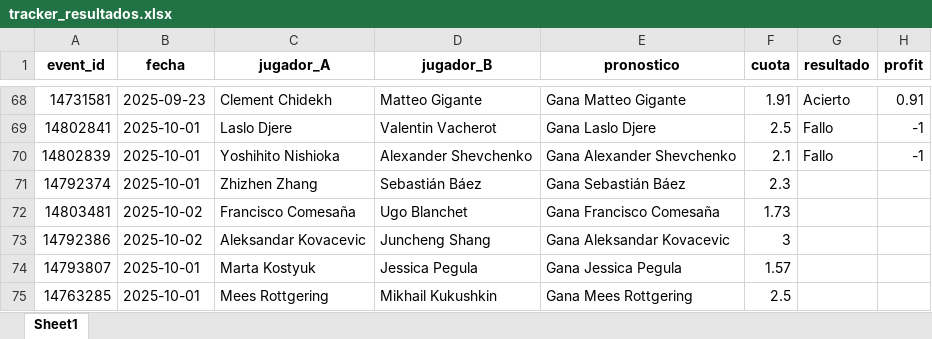
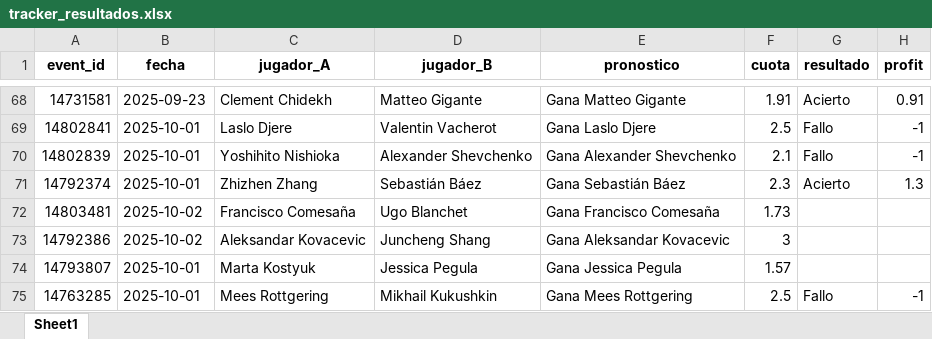
Before and after one commit to andreuroigv/tennis-tracker-app, an Excel workbook: tracker_resultados.xlsx, sheet Sheet1, drawn as a sheet; only a part is shown, gaps mark what is left out; values as stored, in another font and other column widths than the file's, no borders; the diff names each change by its address in the sheet, - before the commit and + after, or states it on an @@ line.

Commit message:
🔄 Actualización automática del tracker

```diff
--- a/tracker_resultados.xlsx (sheet Sheet1)
+++ b/tracker_resultados.xlsx (sheet Sheet1)
-G71 (resultado): (empty)
+G71 (resultado): Acierto
-H71 (profit): (empty)
+H71 (profit): 1.3
-G75 (resultado): (empty)
+G75 (resultado): Fallo
-H75 (profit): (empty)
+H75 (profit): -1
```
